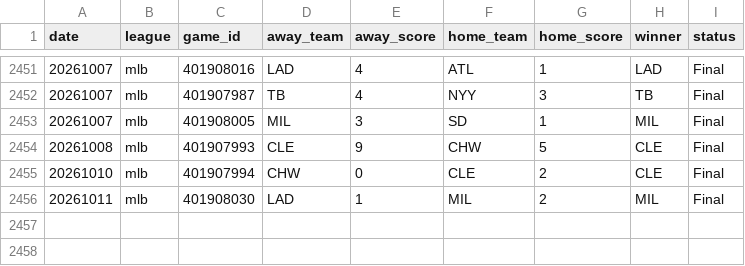
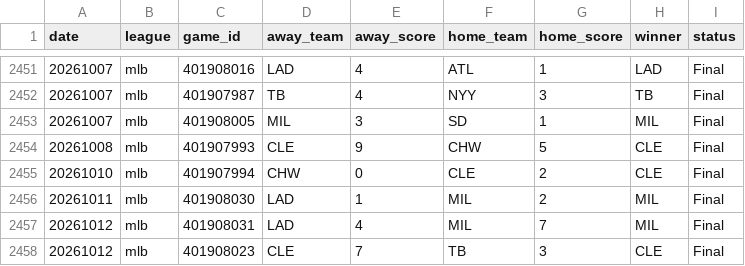
Before and after one commit to AlexJF12/sports-win-index, a CSV file: data/mlb/2026/mlb_scores_2026.csv, drawn as a sheet; only a part is shown, gaps mark what is left out; the diff names each change by its address in the sheet, - before the commit and + after, or states it on an @@ line.

```diff
--- a/data/mlb/2026/mlb_scores_2026.csv
+++ b/data/mlb/2026/mlb_scores_2026.csv
+row 2457: 20261012 | mlb | 401908031 | LAD | 4 | MIL | 7 | MIL | Final
+row 2458: 20261012 | mlb | 401908023 | CLE | 7 | TB | 3 | CLE | Final
```
Also changed, not shown: data/nfl/2026/nfl_scores_2026.csv, data/nhl/2026/nhl_scores_2026.csv, 11 other files.
